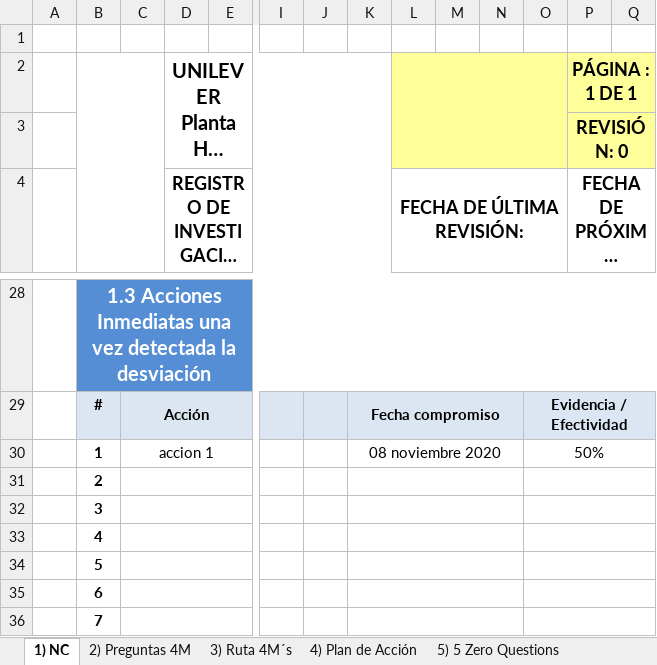
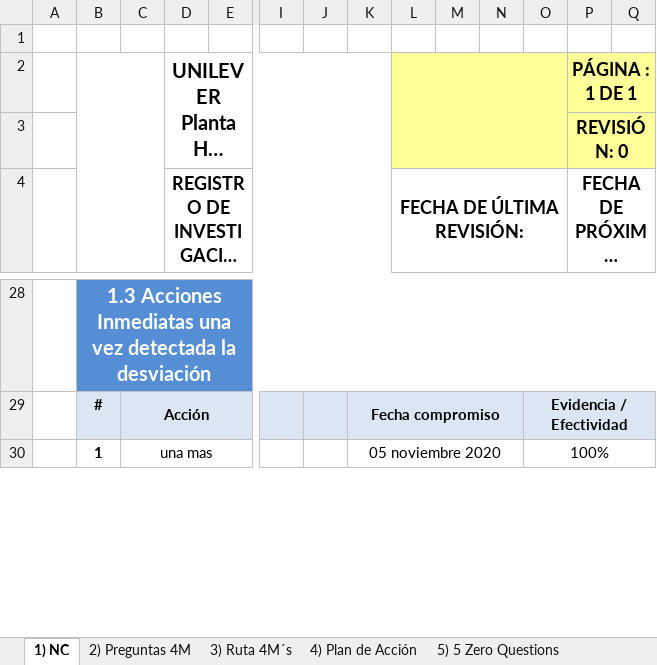
Before and after one commit to gilbertjeison/EwoQ, an Excel workbook: EwoQ/Content/formats/Formato EWO completo.xlsx, sheet 1) NC, drawn as a sheet; only a part is shown, gaps mark what is left out; long unchanged cells end in …; values as stored, in another font and other column widths than the file's, no borders; charts and pictures not drawn; removed rows and columns are numbered as before the commit, all else as after; rows hold the shown columns only; the diff covers the shown part only; the diff names each change by its address in the sheet, - before the commit and + after, or states it on an @@ line.

```diff
--- a/EwoQ/Content/formats/Formato EWO completo.xlsx (sheet 1) NC)
+++ b/EwoQ/Content/formats/Formato EWO completo.xlsx (sheet 1) NC)
-C30: accion 1
+C30: una mas
-K30: 08 noviembre 2020
+K30: 05 noviembre 2020
-O30: 50%
+O30: 100%
-row 31:  | 2
-row 32:  | 3
-row 33:  | 4
-row 34:  | 5
-row 35:  | 6
-row 36:  | 7
```
Also changed, not shown: 12 added rows, 6 removed rows and 34 edited cells elsewhere in this sheet, sheet 2) Preguntas 4M, charts or pictures, EwoQ/Content/formats/base completo.xlsx, 2 other files.
